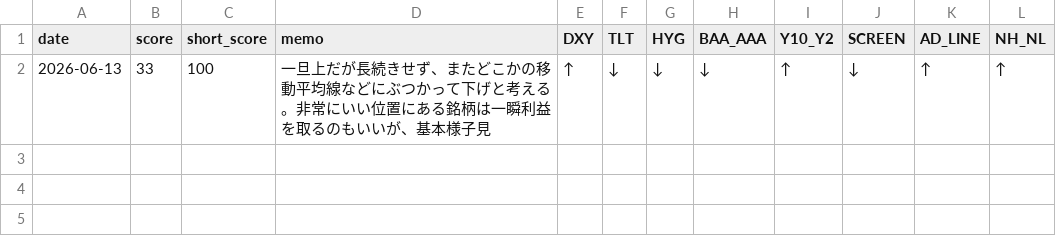
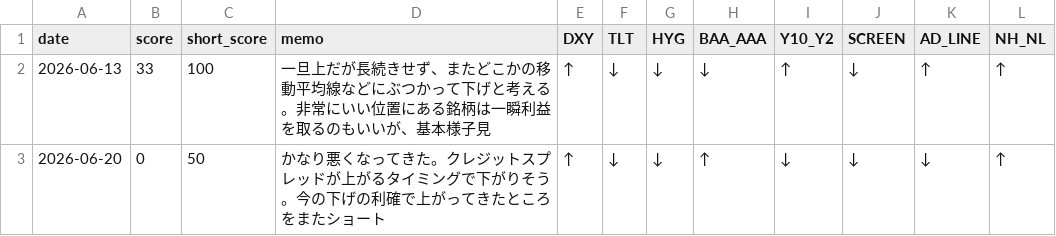
Before and after one commit to nyokki0204-boop/market-regime, a CSV file: data/regime_history.csv, drawn as a sheet; the diff names each change by its address in the sheet, - before the commit and + after, or states it on an @@ line.

Commit message:
Update regime_history 2026-06-23 07:35

```diff
--- a/data/regime_history.csv
+++ b/data/regime_history.csv
+row 3: 2026-06-20 | 0 | 50 | かなり悪くなってきた。クレジットスプレッドが上がるタイミングで下がりそう。今の下げの利確で上がってきたところをまたショート | ↑ | ↓ | ↓ | ↑ | ↓ | ↓ | ↓ | ↑
```
